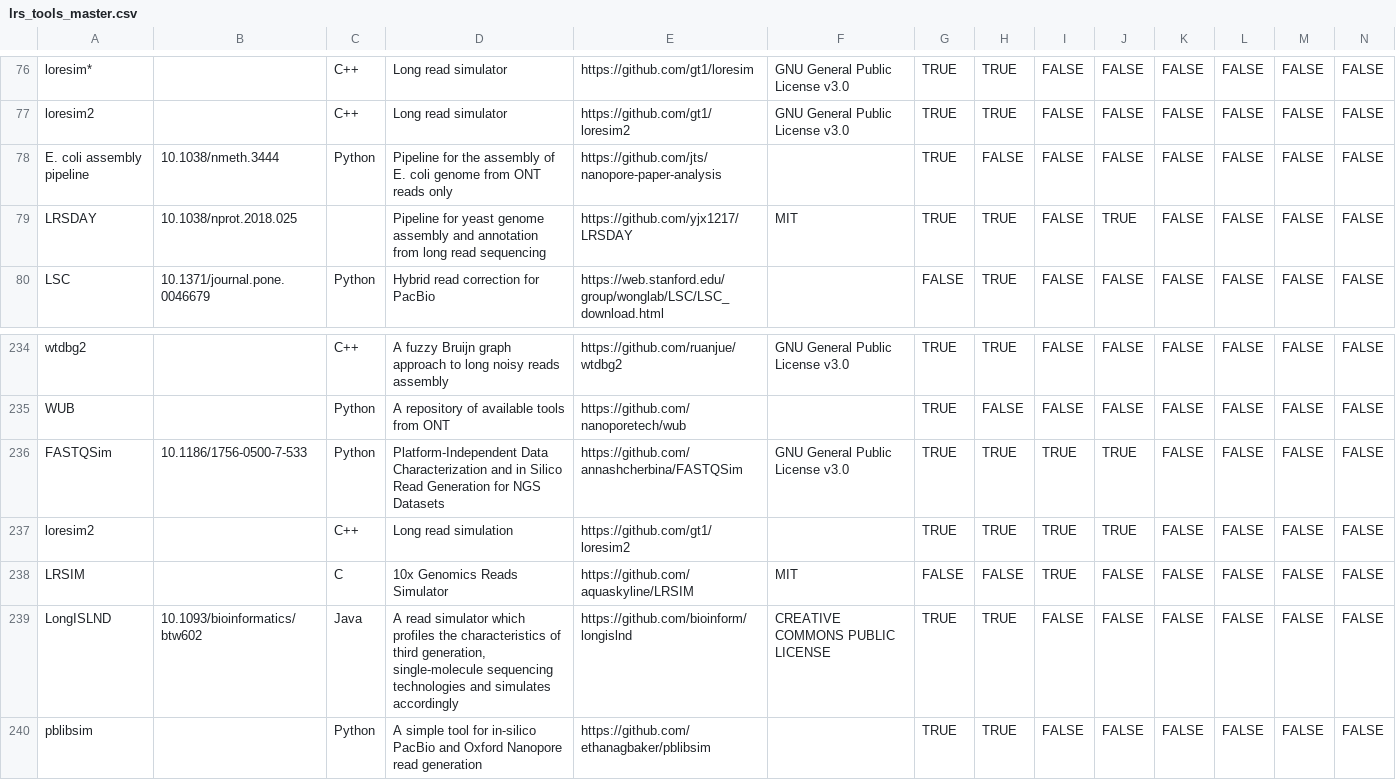
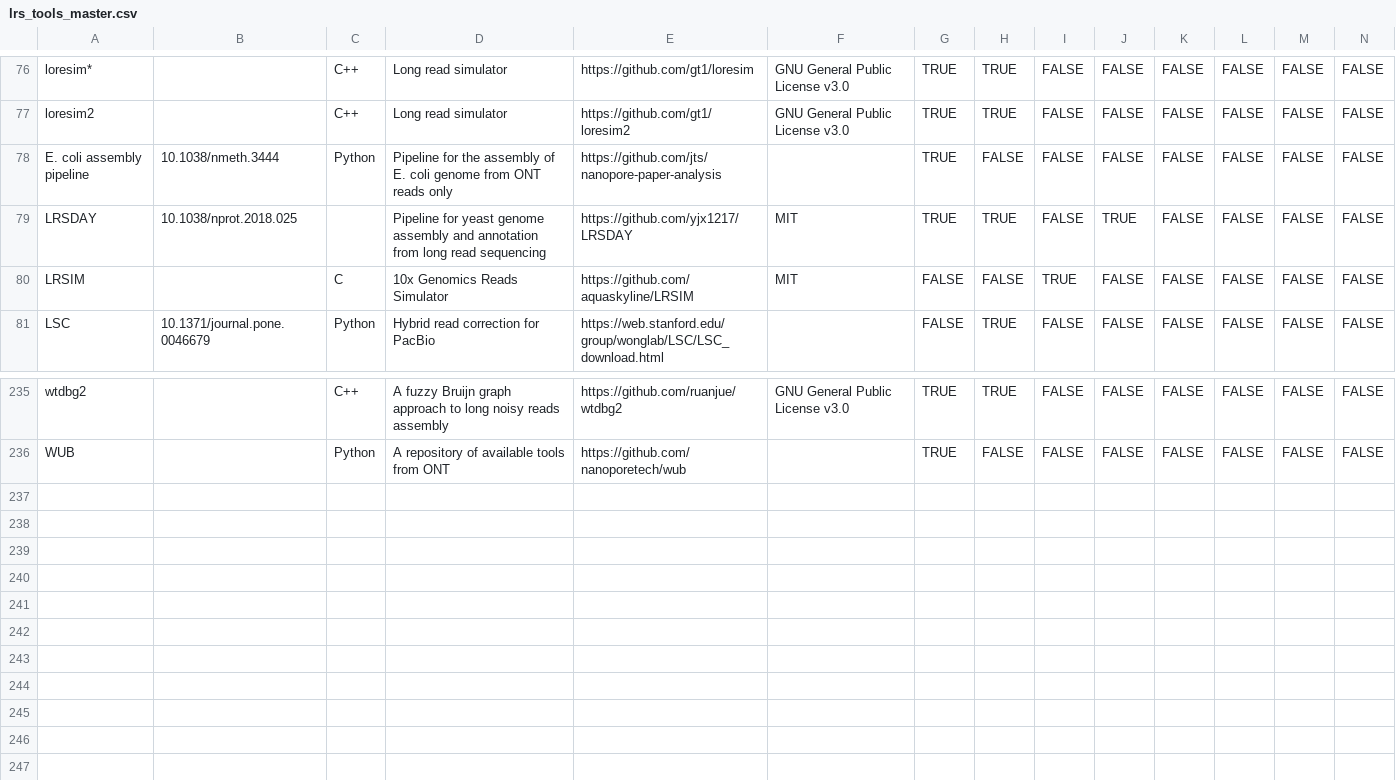
Before and after one commit to mritchielab/long_read_tools, a CSV file: lrs_tools_master.csv, drawn as a sheet; only a part is shown, gaps mark what is left out; removed rows and columns are numbered as before the commit, all else as after; rows hold the shown columns only; the diff names each change by its address in the sheet, - before the commit and + after, or states it on an @@ line.

Commit message:
removed duplicates

```diff
--- a/lrs_tools_master.csv
+++ b/lrs_tools_master.csv
@@ row 238 moved to row 80: LRSIM @@
-row 236: FASTQSim | 10.1186/1756-0500-7-533 | Python | Platform-Independent Data Characterization and in Silico Read Generation for NGS Datasets | https://github.com/annashcherbina/FASTQSim | GNU General Public License v3.0 | TRUE | TRUE | TRUE | TRUE | FALSE | FALSE | FALSE | FALSE
-row 237: loresim2 |  | C++ | Long read simulation | https://github.com/gt1/loresim2 |  | TRUE | TRUE | TRUE | TRUE | FALSE | FALSE | FALSE | FALSE
-row 239: LongISLND | 10.1093/bioinformatics/btw602 | Java | A read simulator which profiles the characteristics of third generation, single-molecule sequencing technologies and simulates accordingly | https://github.com/bioinform/longislnd | CREATIVE COMMONS PUBLIC LICENSE | TRUE | TRUE | FALSE | FALSE | FALSE | FALSE | FALSE | FALSE
-row 240: pblibsim |  | Python | A simple tool for in-silico PacBio and Oxford Nanopore read generation | https://github.com/ethanagbaker/pblibsim |  | TRUE | TRUE | FALSE | FALSE | FALSE | FALSE | FALSE | FALSE
```
